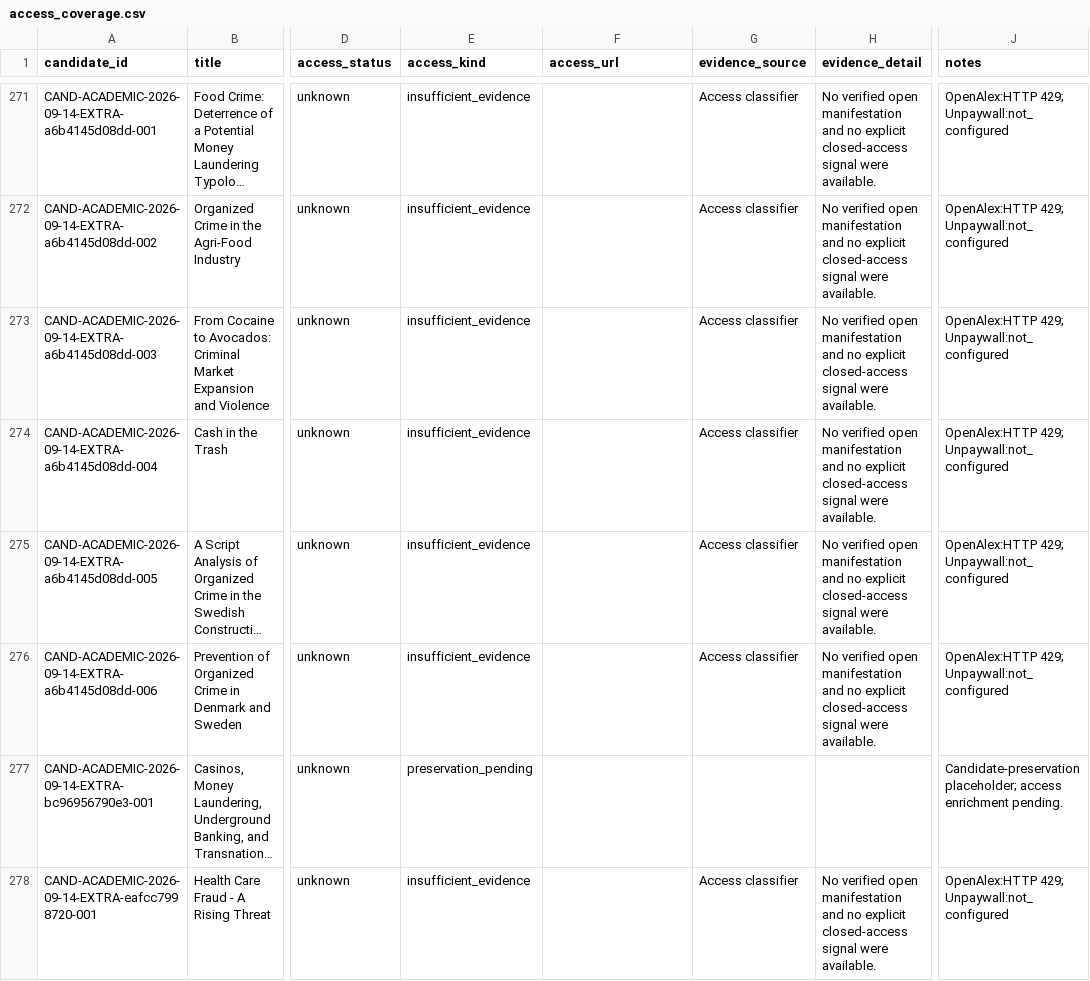
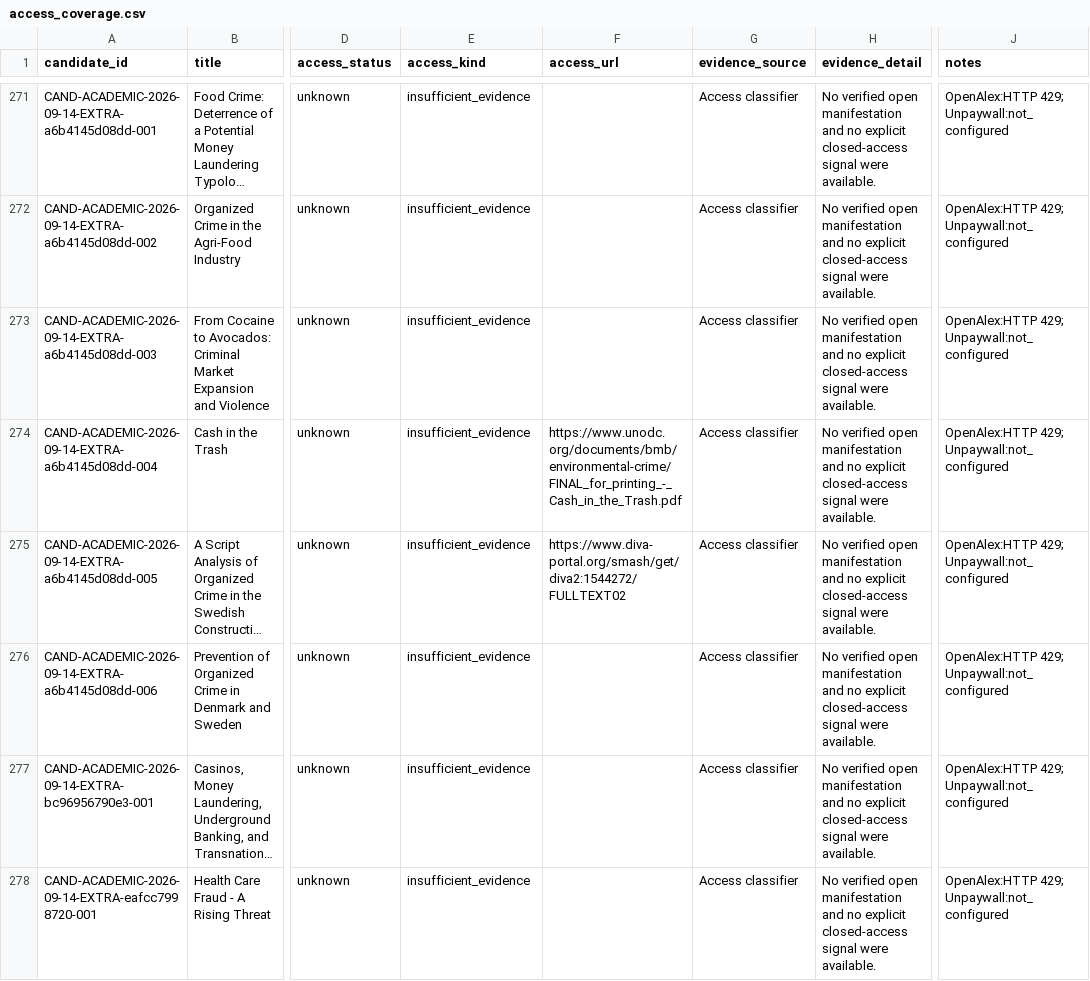
Before and after one commit to colazeta/criminal_infiltration_in_legal_economy_review, a CSV file: data/curation/access_coverage.csv, drawn as a sheet; only a part is shown, gaps mark what is left out; long unchanged cells end in …; the diff names each change by its address in the sheet, - before the commit and + after, or states it on an @@ line.

```diff
--- a/data/curation/access_coverage.csv
+++ b/data/curation/access_coverage.csv
-F274 (access_url): (empty)
+F274 (access_url): https://www.unodc.org/documents/bmb/environmental-crime/FINAL_for_printing_-_Cash_in_the_Trash.pdf
-F275 (access_url): (empty)
+F275 (access_url): https://www.diva-portal.org/smash/get/diva2:1544272/FULLTEXT02
-E277 (access_kind): preservation_pending
+E277 (access_kind): insufficient_evidence
-G277 (evidence_source): (empty)
+G277 (evidence_source): Access classifier
-H277 (evidence_detail): (empty)
+H277 (evidence_detail): No verified open manifestation and no explicit closed-access signal were available.
-J277 (notes): Candidate-preservation placeholder; access enrichment pending.
+J277 (notes): OpenAlex:HTTP 429; Unpaywall:not_configured
```
